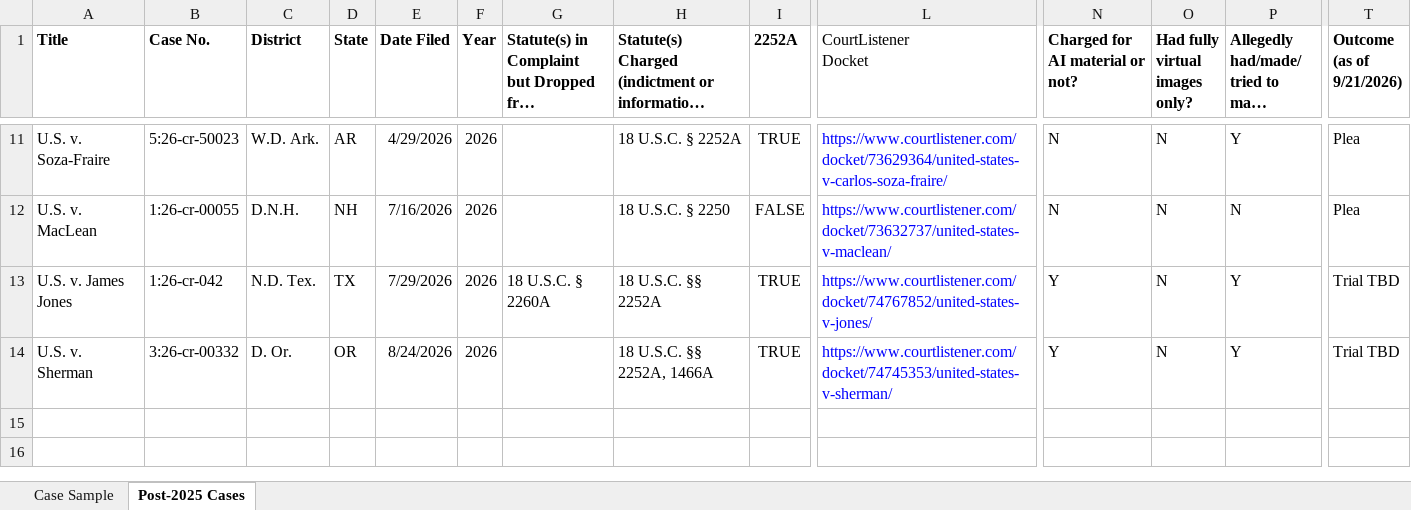
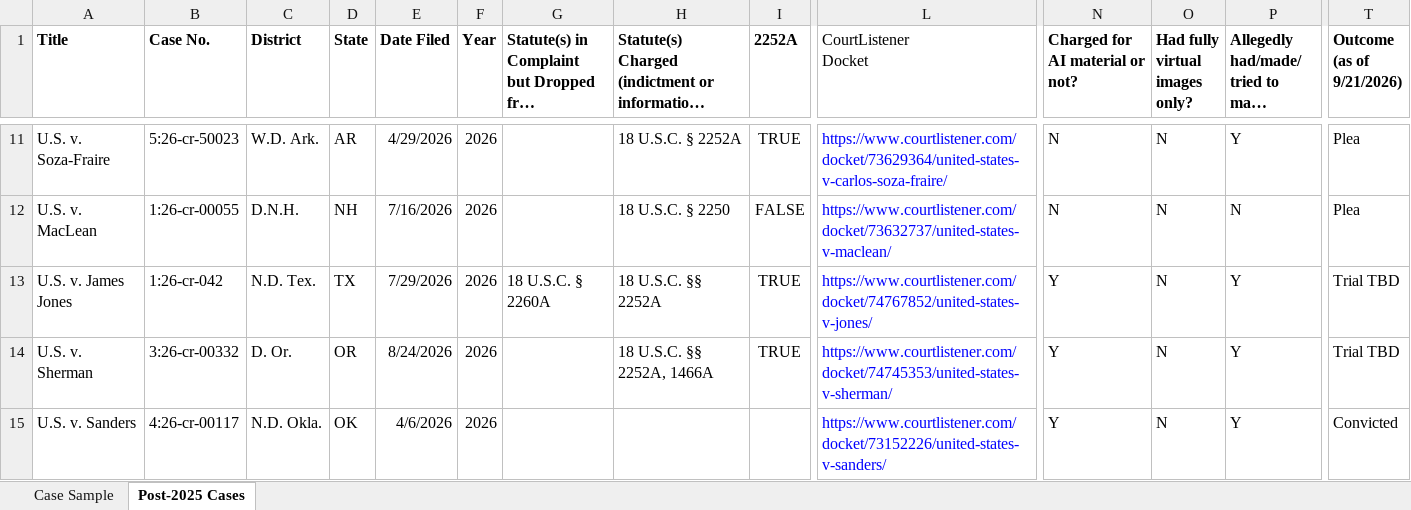
Before and after one commit to rspstanford/aicsamdataset, an Excel workbook: Pfefferkorn & Demeocq - AI-CSAM Prosecutions Dataset (2026-09-21).xlsx, sheet Post-2025 Cases, drawn as a sheet; only a part is shown, gaps mark what is left out; long unchanged cells end in …; values as stored, in another font and other column widths than the file's, no borders; rows hold the shown columns only; the diff names each change by its address in the sheet, - before the commit and + after, or states it on an @@ line.

Commit message:
Add Erselius and Sanders, flagged from press releases that say the material was AI-generated.

```diff
--- a/Pfefferkorn & Demeocq - AI-CSAM Prosecutions Dataset (2026-09-21).xlsx (sheet Post-2025 Cases)
+++ b/Pfefferkorn & Demeocq - AI-CSAM Prosecutions Dataset (2026-09-21).xlsx (sheet Post-2025 Cases)
+row 15: U.S. v. Sanders | 4:26-cr-00117 | N.D. Okla. | OK | 4/6/2026 | 2026 |  |  |  | https://www.courtlistener.com/docket/73152226/united-states-v-sanders/ | Y | N | Y | Convicted
```
Also changed, not shown: sheet Case Sample.
